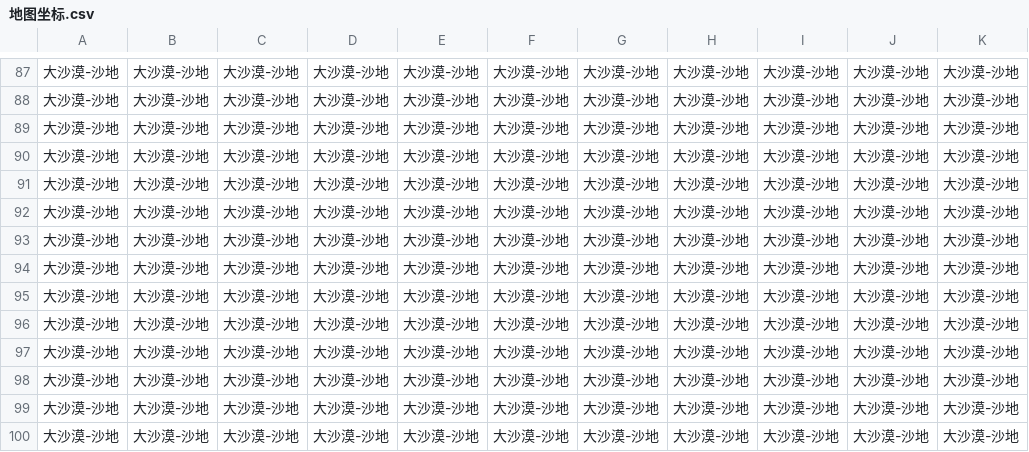
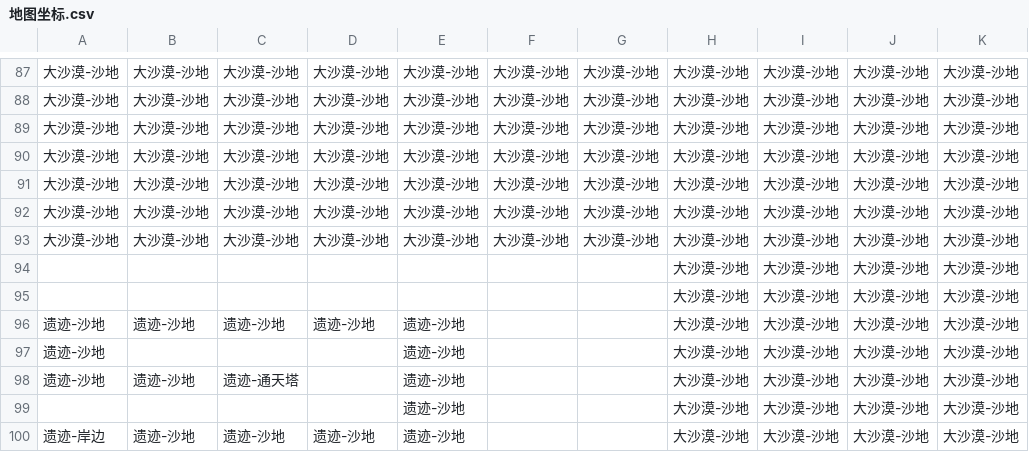
Before and after one commit to zlex001/LOA-Server, a CSV file: Library/Design/地图坐标.csv, drawn as a sheet; only a part is shown, gaps mark what is left out; the diff names each change by its address in the sheet, - before the commit and + after, or states it on an @@ line.

```diff
--- a/Library/Design/地图坐标.csv
+++ b/Library/Design/地图坐标.csv
-A94:A95: 大沙漠-沙地
+A94:A95: (empty)
-B94:B95: 大沙漠-沙地
+B94:B95: (empty)
-C94:C95: 大沙漠-沙地
+C94:C95: (empty)
-D94:D95: 大沙漠-沙地
+D94:D95: (empty)
-E94:E95: 大沙漠-沙地
+E94:E95: (empty)
-F94:F100: 大沙漠-沙地
+F94:F100: (empty)
-G94:G100: 大沙漠-沙地
+G94:G100: (empty)
-A96:A98: 大沙漠-沙地
+A96:A98: 遗迹-沙地
-B96: 大沙漠-沙地
+B96: 遗迹-沙地
-C96: 大沙漠-沙地
+C96: 遗迹-沙地
-D96: 大沙漠-沙地
+D96: 遗迹-沙地
-E96:E100: 大沙漠-沙地
+E96:E100: 遗迹-沙地
-B97: 大沙漠-沙地
+B97: (empty)
-C97: 大沙漠-沙地
+C97: (empty)
-D97:D99: 大沙漠-沙地
+D97:D99: (empty)
-B98: 大沙漠-沙地
+B98: 遗迹-沙地
-C98: 大沙漠-沙地
+C98: 遗迹-通天塔
-A99: 大沙漠-沙地
+A99: (empty)
-B99: 大沙漠-沙地
+B99: (empty)
-C99: 大沙漠-沙地
+C99: (empty)
-A100: 大沙漠-沙地
+A100: 遗迹-岸边
-B100: 大沙漠-沙地
+B100: 遗迹-沙地
-C100: 大沙漠-沙地
+C100: 遗迹-沙地
-D100: 大沙漠-沙地
+D100: 遗迹-沙地
```
Also changed, not shown: Library/Design/地图.csv, Library/Design/道具.csv, 12 other files.
